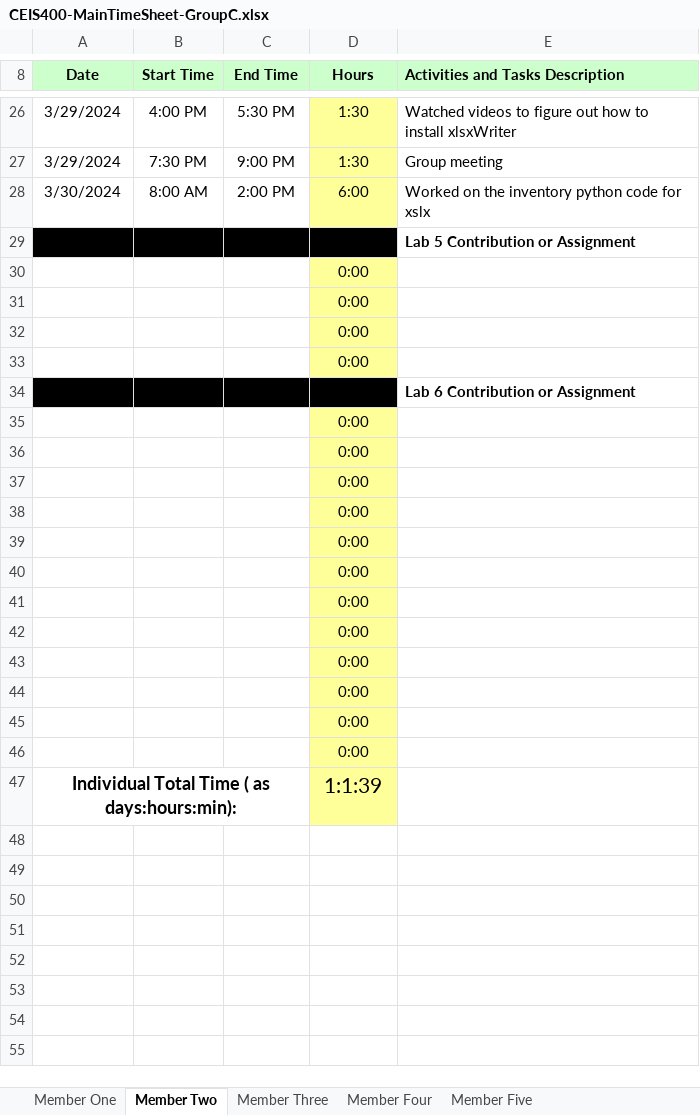
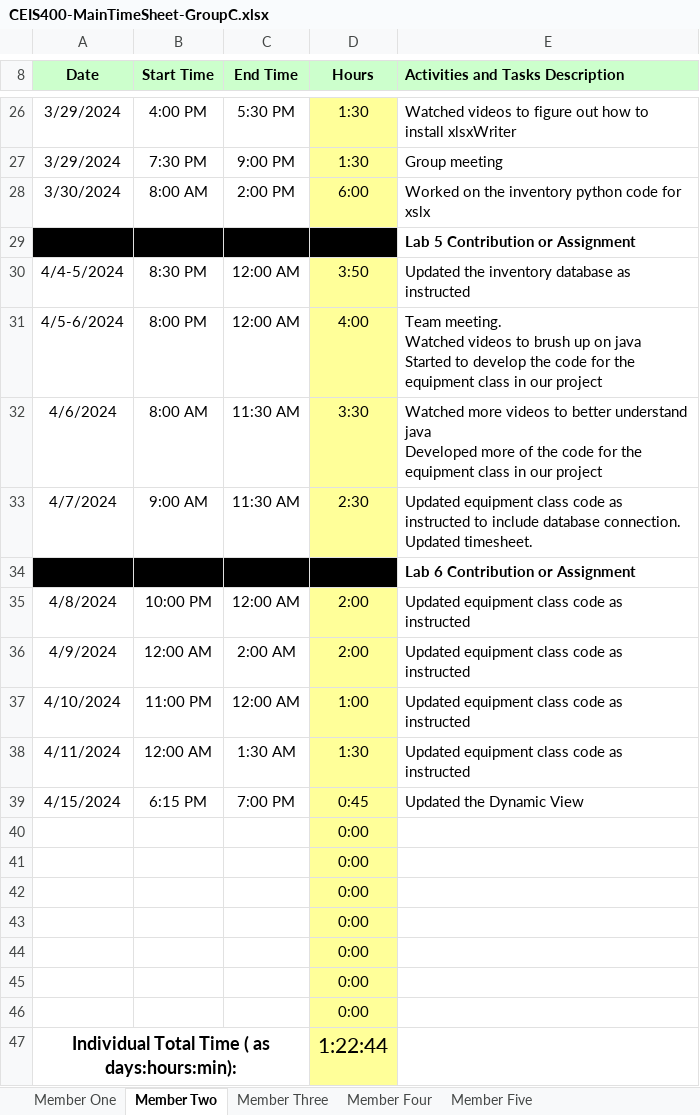
Before and after one commit to GiltedShadow/silver-goggles, an Excel workbook: Time Tracking/CEIS400-MainTimeSheet-GroupC.xlsx, sheet Member Two, drawn as a sheet; only a part is shown, gaps mark what is left out; values as stored, in another font and other column widths than the file's, no borders; removed rows and columns are numbered as before the commit, all else as after; ↵ is a line break in a cell; the diff names each change by its address in the sheet, - before the commit and + after, or states it on an @@ line.

```diff
--- a/Time Tracking/CEIS400-MainTimeSheet-GroupC.xlsx (sheet Member Two)
+++ b/Time Tracking/CEIS400-MainTimeSheet-GroupC.xlsx (sheet Member Two)
-row 30:  |  |  | 0:00
-row 31:  |  |  | 0:00
-row 32:  |  |  | 0:00
-row 33:  |  |  | 0:00
+row 30: 4/4-5/2024 | 8:30 PM | 12:00 AM | 3:50 | Updated the inventory database as instructed
+row 31: 4/5-6/2024 | 8:00 PM | 12:00 AM | 4:00 | Team meeting. ↵ Watched videos to brush up on java ↵ Started to develop the code for the equipment class in our project
+row 32: 4/6/2024 | 8:00 AM | 11:30 AM | 3:30 | Watched more videos to better understand java ↵ Developed more of the code for the equipment class in our project
+row 33: 4/7/2024 | 9:00 AM | 11:30 AM | 2:30 | Updated equipment class code as instructed to include database connection. ↵ Updated timesheet.
+row 35: 4/8/2024 | 10:00 PM | 12:00 AM | 2:00 | Updated equipment class code as instructed
+row 36: 4/9/2024 | 12:00 AM | 2:00 AM | 2:00 | Updated equipment class code as instructed
+row 37: 4/10/2024 | 11:00 PM | 12:00 AM | 1:00 | Updated equipment class code as instructed
+row 38: 4/11/2024 | 12:00 AM | 1:30 AM | 1:30 | Updated equipment class code as instructed
+row 39: 4/15/2024 | 6:15 PM | 7:00 PM | 0:45 | Updated the Dynamic View
-row 42:  |  |  | 0:00
-row 43:  |  |  | 0:00
-row 44:  |  |  | 0:00
-row 45:  |  |  | 0:00
-row 46:  |  |  | 0:00
-D47 (Hours): 1:1:39
+D47 (Hours): 1:22:44
```
Also changed, not shown: sheet Member Three, sheet Member One, sheet Member Five, formulas that keep their value.
